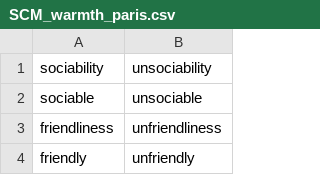
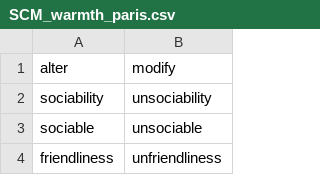
Before and after one commit to XuanlongQ/Integrating_SCM_SD, a CSV file: bin/doc/original_pairs/SCM_warmth_paris.csv, drawn as a sheet; only a part is shown; the shorter side is filled out with more unchanged rows.

```diff
--- a/bin/doc/original_pairs/SCM_warmth_paris.csv
+++ b/bin/doc/original_pairs/SCM_warmth_paris.csv
@@ -1 +1,2 @@
+alter,modify
 sociability,unsociability
```
Also changed, not shown: bin/doc/final_pairs/mixed_competent.csv, bin/doc/final_pairs/mixed_warmth.csv, 4 other files.
